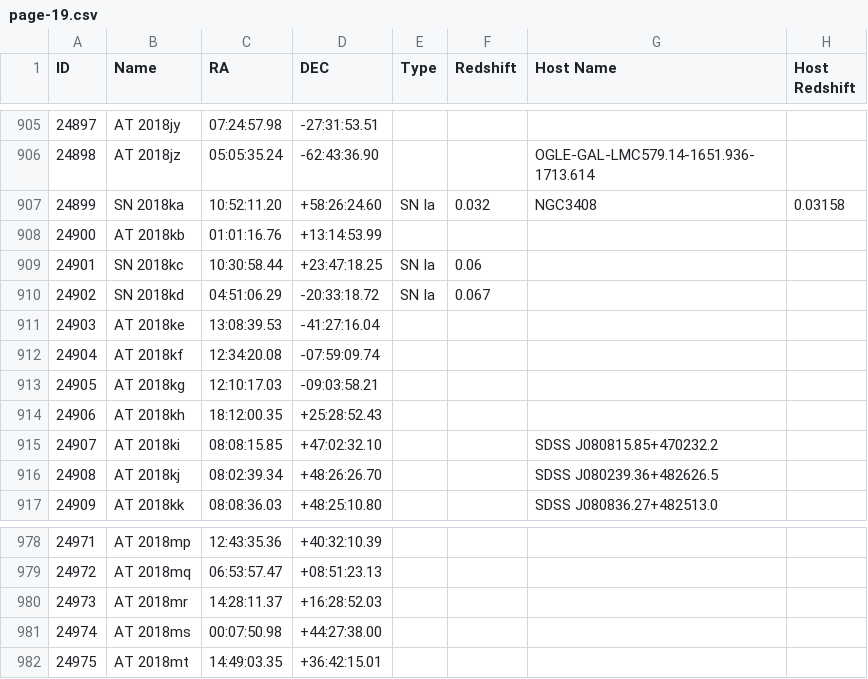
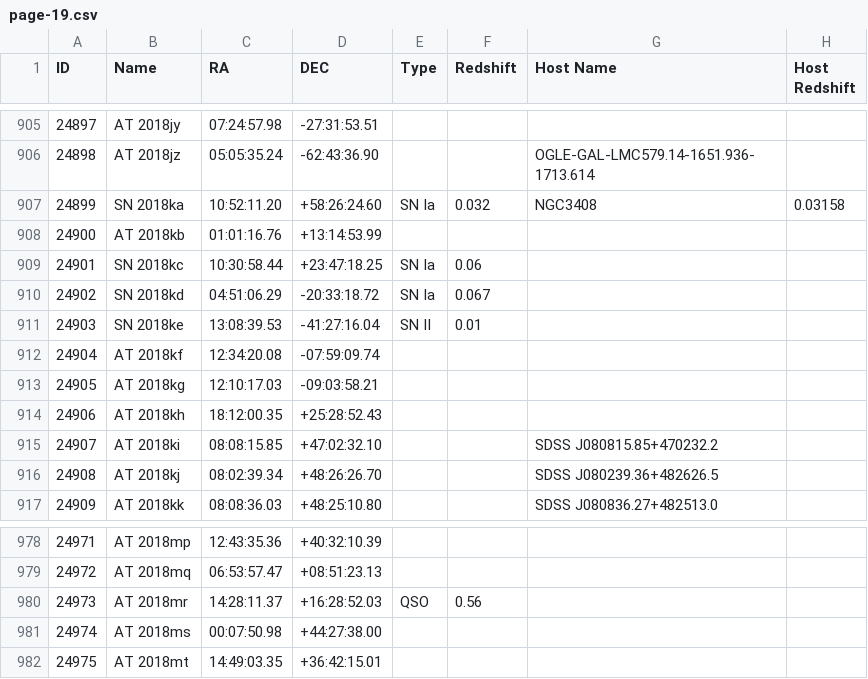
Before and after one commit to astrocatalogs/tde-external, a CSV file: TNS/page-19.csv, drawn as a sheet; only a part is shown, gaps mark what is left out; the diff names each change by its address in the sheet, - before the commit and + after, or states it on an @@ line.

```diff
--- a/TNS/page-19.csv
+++ b/TNS/page-19.csv
-B911 (Name): AT 2018ke
+B911 (Name): SN 2018ke
-E911 (Type): (empty)
+E911 (Type): SN II
-F911 (Redshift): (empty)
+F911 (Redshift): 0.01
-E980 (Type): (empty)
+E980 (Type): QSO
-F980 (Redshift): (empty)
+F980 (Redshift): 0.56
```
Also changed, not shown: TNS/index.csv, TNS/page-20.csv, 2 other files.
